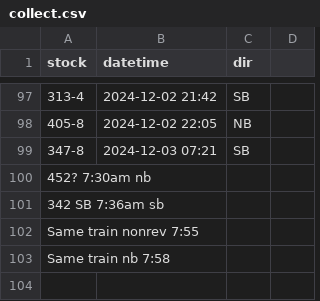
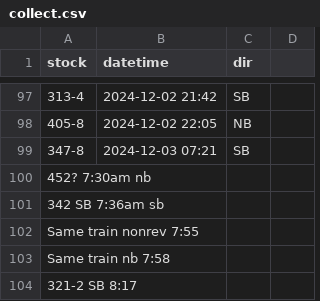
Before and after one commit to bryan7ran/banff-high-speed-rail, a CSV file: collect.csv, drawn as a sheet; only a part is shown, gaps mark what is left out; the diff names each change by its address in the sheet, - before the commit and + after, or states it on an @@ line.

Commit message:
Update collect.csv

```diff
--- a/collect.csv
+++ b/collect.csv
+row 104: 321-2 SB 8:17
```
